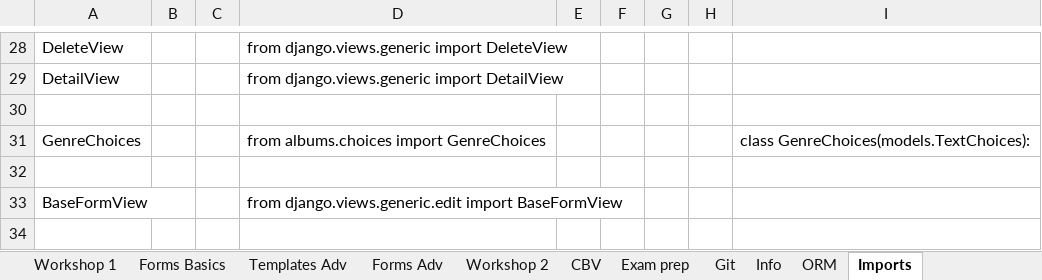
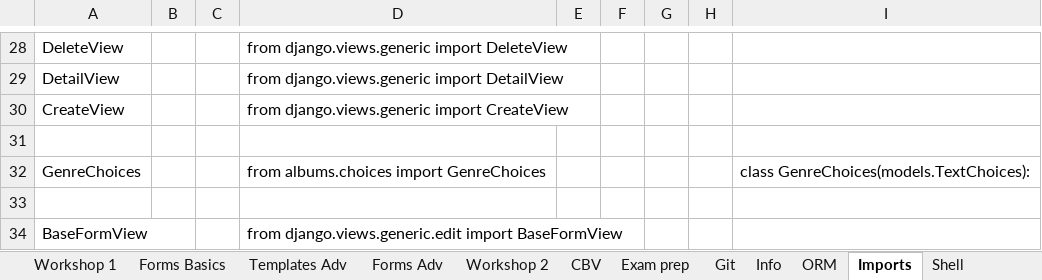
Before and after one commit to Vasil-S-Vasilev/git_test, an Excel workbook: Django 01.03.25.xlsx, sheet Imports, drawn as a sheet; only a part is shown, gaps mark what is left out; the shorter side is filled out with more unchanged rows; values as stored, in another font and other column widths than the file's, no borders; the diff names each change by its address in the sheet, - before the commit and + after, or states it on an @@ line.

```diff
--- a/Django 01.03.25.xlsx (sheet Imports)
+++ b/Django 01.03.25.xlsx (sheet Imports)
+sheet tab: Shell
+row 30: CreateView |  |  | from django.views.generic import CreateView
```
Also changed, not shown: sheet Проект, sheet Home, charts or pictures.
